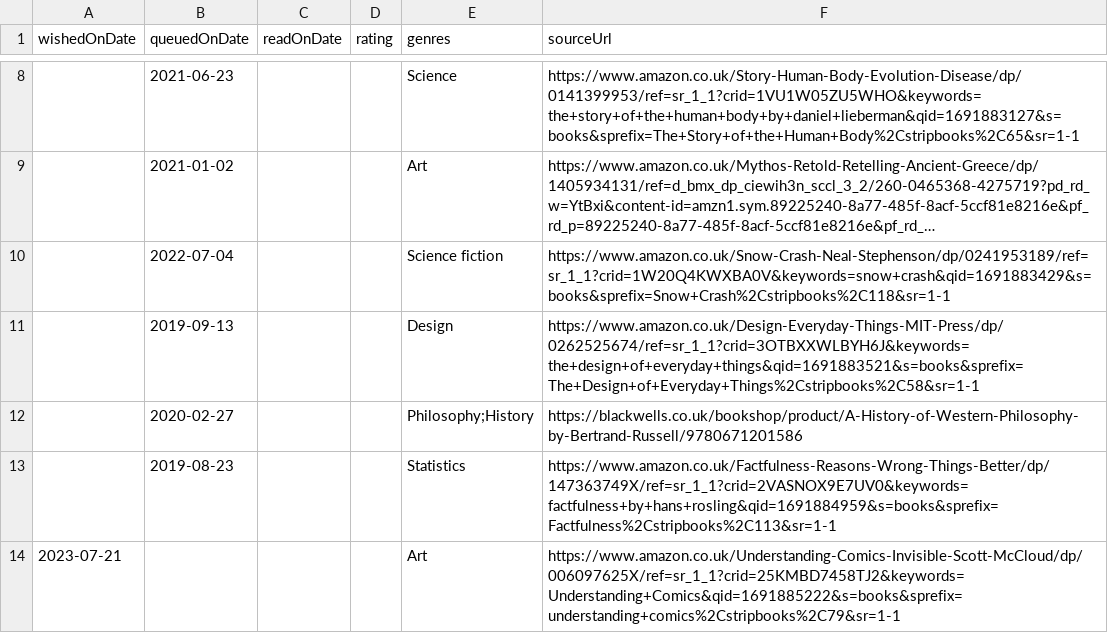
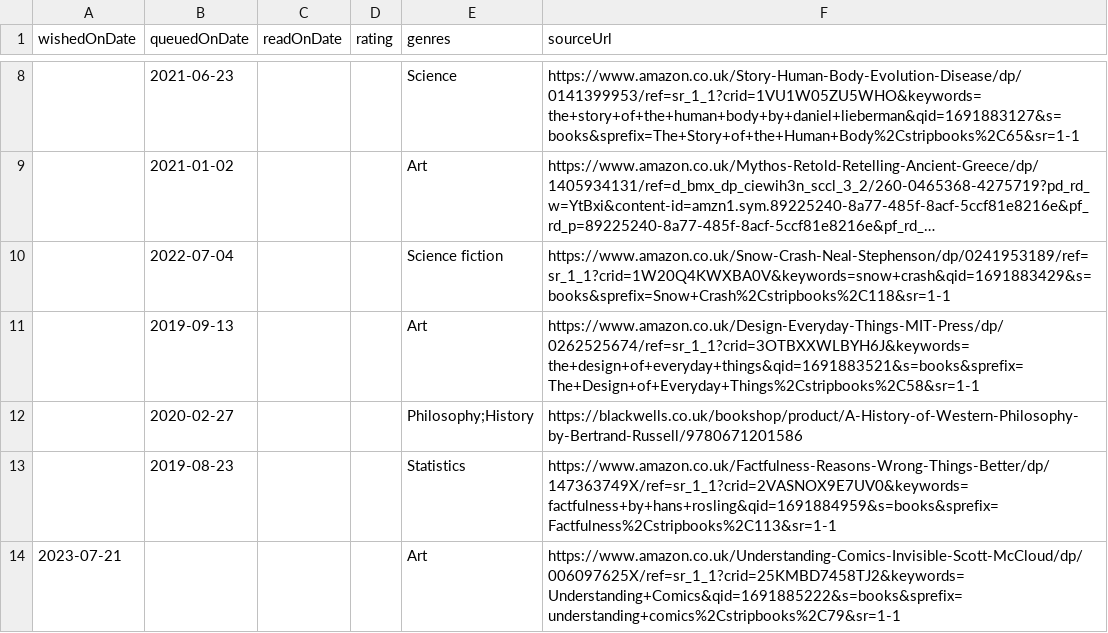
Before and after one commit to ruicsh/ruicsh.github.io, a CSV file: books.csv, drawn as a sheet; only a part is shown, gaps mark what is left out; long unchanged cells end in ….

Commit message:
fix: don't use design

```diff
--- a/books.csv
+++ b/books.csv
@@ -10,3 +10,3 @@ wishedOnDate ,queuedOnDate ,readOnDate   ,rating ,genres                ,sourceU
              ,"2022-07-04" ,             ,       ,"Science fiction"     ,"https://www.amazon.co.uk/Snow-Crash-Neal-Stephenson/dp/0241953189/ref=sr_1_1?crid=1W20Q4KWXBA0V&keywords=snow+crash&qid=1691883429&s=books&sprefix=Snow+Crash%2Cstripbooks%2C118&sr=1-1"
-             ,"2019-09-13" ,             ,       ,"Design"              ,"https://www.amazon.co.uk/Design-Everyday-Things-MIT-Press/dp/0262525674/ref=sr_1_1?crid=3OTBXXWLBYH6J&keywords=the+design+of+everyday+things&qid=1691883521&s=books&sprefix=The+Design+of+Everyday+Things%2Cstripbooks%2C58&sr=1-1"
+             ,"2019-09-13" ,             ,       ,"Art"                 ,"https://www.amazon.co.uk/Design-Everyday-Things-MIT-Press/dp/0262525674/ref=sr_1_1?crid=3OTBXXWLBYH6J&keywords=the+design+of+everyday+things&qid=1691883521&s=books&sprefix=The+Design+of+Everyday+Things%2Cstripbooks%2C58&sr=1-1"
              ,"2020-02-27" ,             ,       ,"Philosophy;History"  ,"https://blackwells.co.uk/bookshop/product/A-History-of-Western-Philosophy-by-Bertrand-Russell/9780671201586"
```
